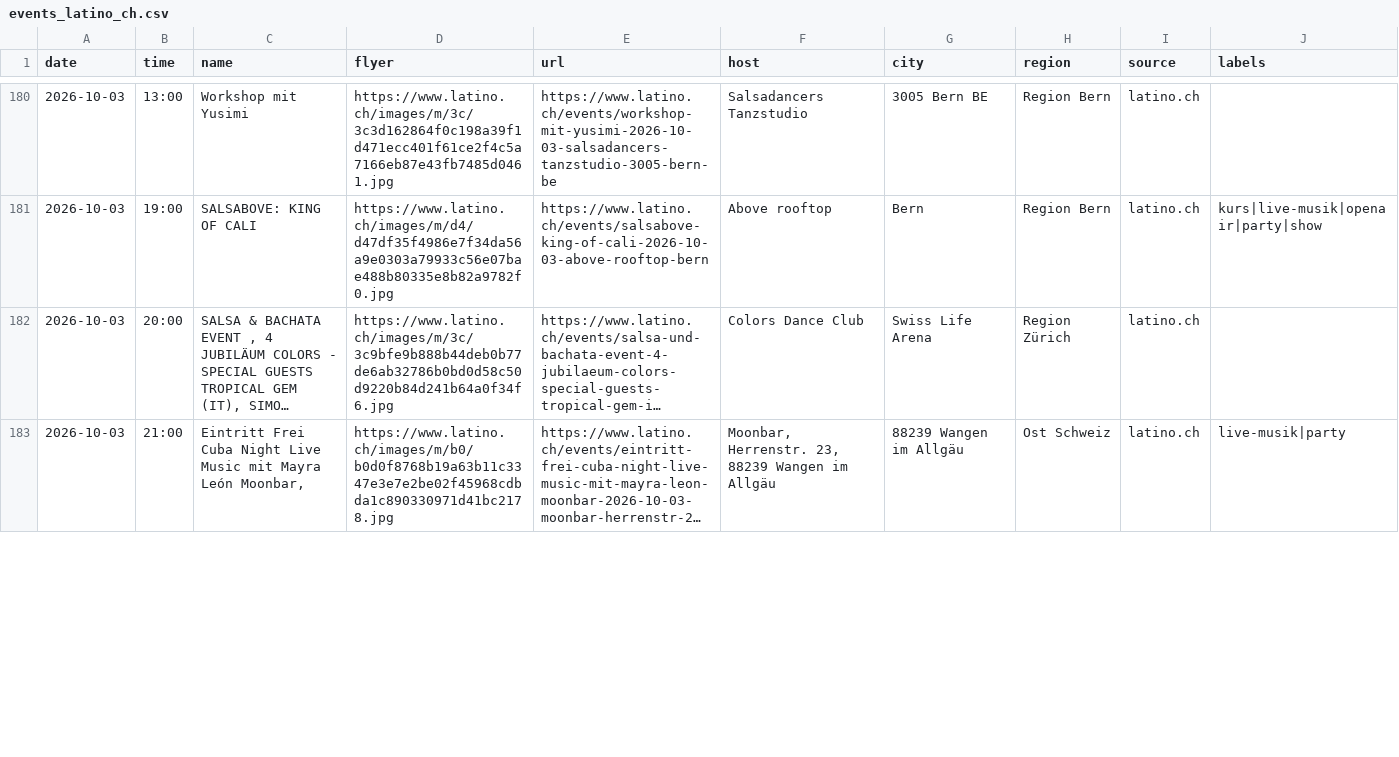
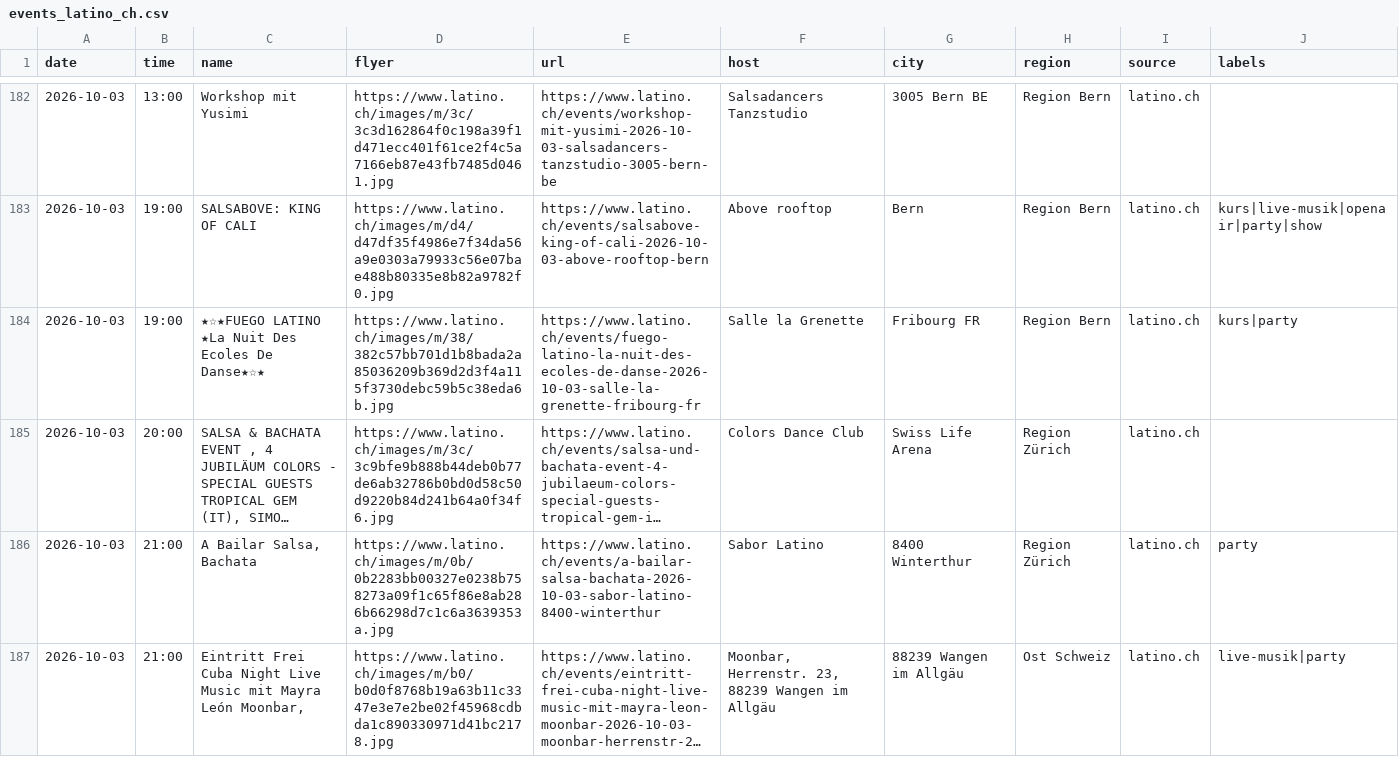
Before and after one commit to aendu/latin-events-be, a CSV file: data/events_latino_ch.csv, drawn as a sheet; only a part is shown, gaps mark what is left out; long unchanged cells end in …; the diff covers the shown part only; the diff names each change by its address in the sheet, - before the commit and + after, or states it on an @@ line.

```diff
--- a/data/events_latino_ch.csv
+++ b/data/events_latino_ch.csv
+row 184: 2026-10-03 | 19:00 | ★☆★FUEGO LATINO ★La Nuit Des Ecoles De Danse★☆★ | https://www.latino.ch/images/m/38/382c57bb701d1b8bada2a85036209b369d2d3f4a115f3730debc59b5c38eda6b.jpg | https://www.latino.ch/events/fuego-latino-la-nuit-des-ecoles-de-danse-2026-10-03-salle-la-grenette-fribourg-fr | Salle la Grenette | Fribourg FR | Region Bern | latino.ch | kurs|party
+row 186: 2026-10-03 | 21:00 | A Bailar Salsa, Bachata | https://www.latino.ch/images/m/0b/0b2283bb00327e0238b758273a09f1c65f86e8ab286b66298d7c1c6a3639353a.jpg | https://www.latino.ch/events/a-bailar-salsa-bachata-2026-10-03-sabor-latino-8400-winterthur | Sabor Latino | 8400 Winterthur | Region Zürich | latino.ch | party
```
Also changed, not shown: 8 added rows, 1 removed row and 7 edited cells elsewhere in this file.
